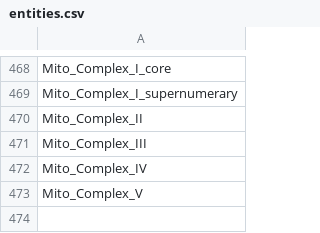
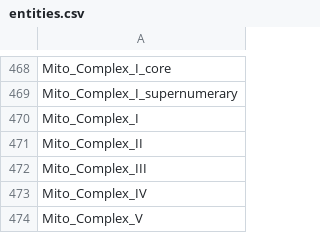
Before and after one commit to johnbachman/famplex, a CSV file: entities.csv, drawn as a sheet; only a part is shown, gaps mark what is left out; the diff names each change by its address in the sheet, - before the commit and + after, or states it on an @@ line.

Commit message:
Add entities and relations for ETC complexes
Drawn from HGNC gene groups

```diff
--- a/entities.csv
+++ b/entities.csv
+row 470: Mito_Complex_I
```
Also changed, not shown: relations.csv.
